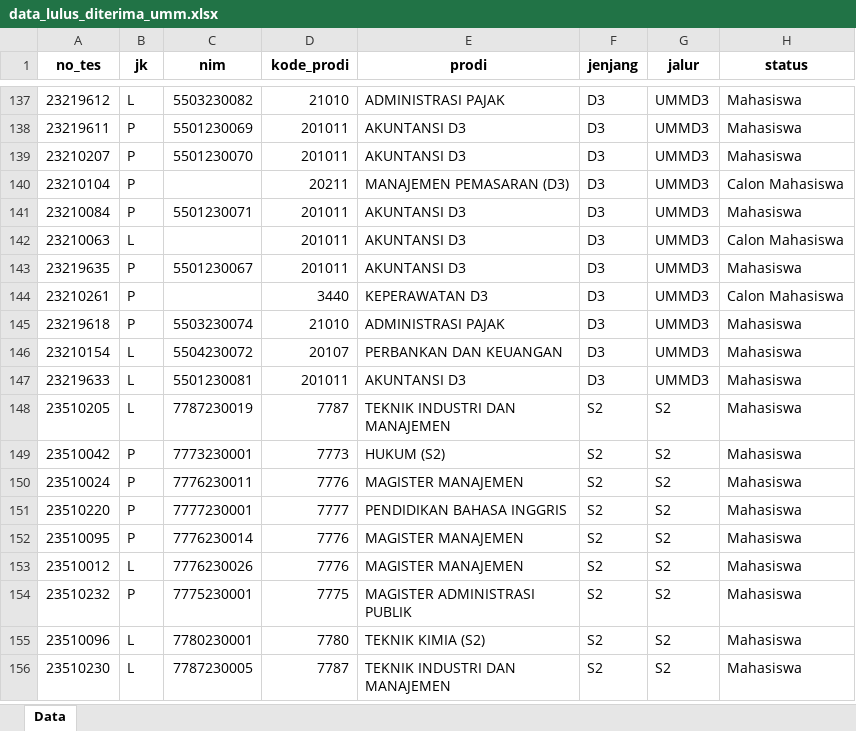
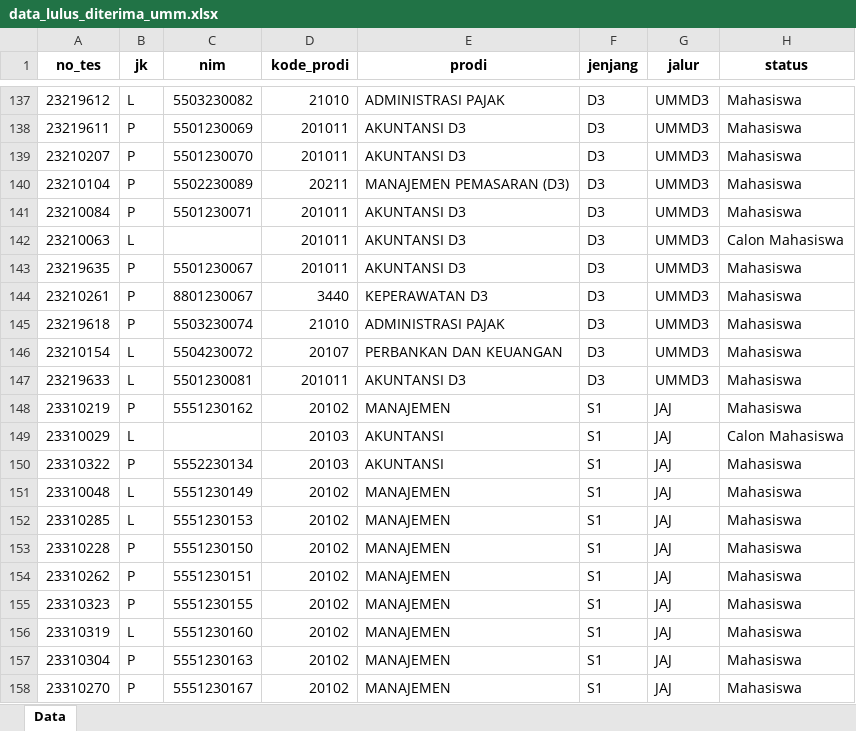
Before and after one commit to tirtareg/23umm, an Excel workbook: data_lulus_diterima_umm.xlsx, sheet Data, drawn as a sheet; only a part is shown, gaps mark what is left out; the shorter side is filled out with more unchanged rows; values as stored, in another font and other column widths than the file's, no borders; the diff covers the shown part only; the diff names each change by its address in the sheet, - before the commit and + after, or states it on an @@ line.

```diff
--- a/data_lulus_diterima_umm.xlsx (sheet Data)
+++ b/data_lulus_diterima_umm.xlsx (sheet Data)
-C140 (nim): (empty)
+C140 (nim): 5502230089
-H140 (status): Calon Mahasiswa
+H140 (status): Mahasiswa
-C144 (nim): (empty)
+C144 (nim): 8801230067
-H144 (status): Calon Mahasiswa
+H144 (status): Mahasiswa
+row 148: 23310219 | P | 5551230162 | 20102 | MANAJEMEN | S1 | JAJ | Mahasiswa
@@ row 621 moved to row 149: 23310029 @@
@@ row 622 moved to row 150: 23310322 @@
@@ row 623 moved to row 151: 23310048 @@
@@ row 624 moved to row 152: 23310285 @@
@@ row 625 moved to row 153: 23310228 @@
@@ row 626 moved to row 154: 23310262 @@
@@ row 627 moved to row 155: 23310323 @@
+row 156: 23310319 | L | 5551230160 | 20102 | MANAJEMEN | S1 | JAJ | Mahasiswa
+row 157: 23310304 | P | 5551230163 | 20102 | MANAJEMEN | S1 | JAJ | Mahasiswa
+row 158: 23310270 | P | 5551230167 | 20102 | MANAJEMEN | S1 | JAJ | Mahasiswa
```
Also changed, not shown: 8 added rows, 11 removed rows, 5 moved rows and 86 edited cells elsewhere in this sheet, formulas that keep their value, docs/data_lulus_diterima_umm.xlsx, 58 other files.
